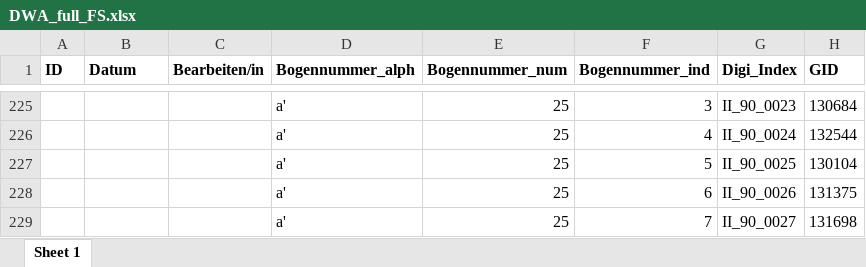
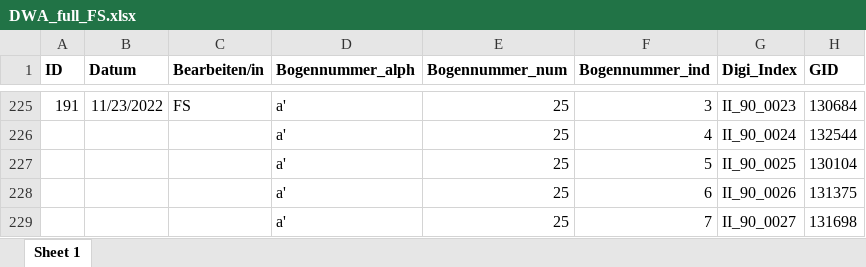
Before and after one commit to SchoenbergA/DWA, an Excel workbook: Data/DWA_full_FS.xlsx, sheet Sheet 1, drawn as a sheet; only a part is shown, gaps mark what is left out; values as stored, in another font and other column widths than the file's, no borders; the diff covers the shown part only; the diff names each change by its address in the sheet, - before the commit and + after, or states it on an @@ line.

Commit message:
Update DWA_full_FS.xlsx

```diff
--- a/Data/DWA_full_FS.xlsx (sheet Sheet 1)
+++ b/Data/DWA_full_FS.xlsx (sheet Sheet 1)
-A225 (ID): (empty)
+A225 (ID): 191
-B225 (Datum): (empty)
+B225 (Datum): 11/23/2022
-C225 (Bearbeiten/in): (empty)
+C225 (Bearbeiten/in): FS
```
Also changed, not shown: 13 added rows, 13 removed rows and 2 edited cells elsewhere in this sheet.
